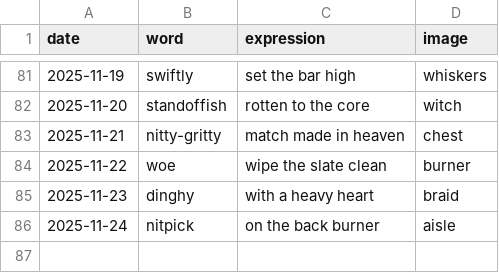
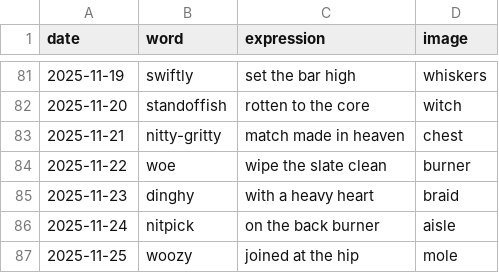
Before and after one commit to StaubOliver/wow, a CSV file: past.csv, drawn as a sheet; only a part is shown, gaps mark what is left out.

```diff
--- a/past.csv
+++ b/past.csv
@@ -86 +86,2 @@ date;word;expression;image
 2025-11-24;nitpick;on the back burner;aisle
+2025-11-25;woozy;joined at the hip;mole
```
Also changed, not shown: past_fr.csv, 2 other files.
